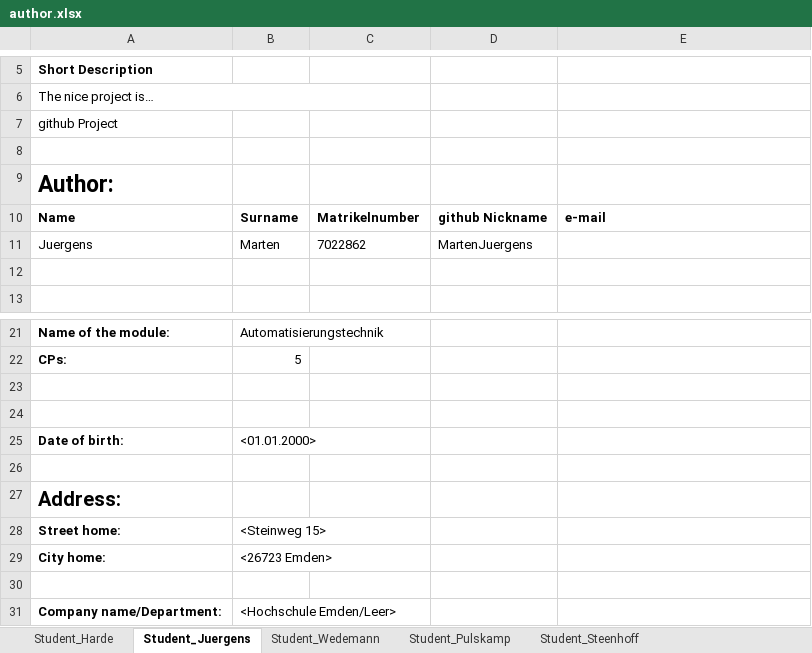
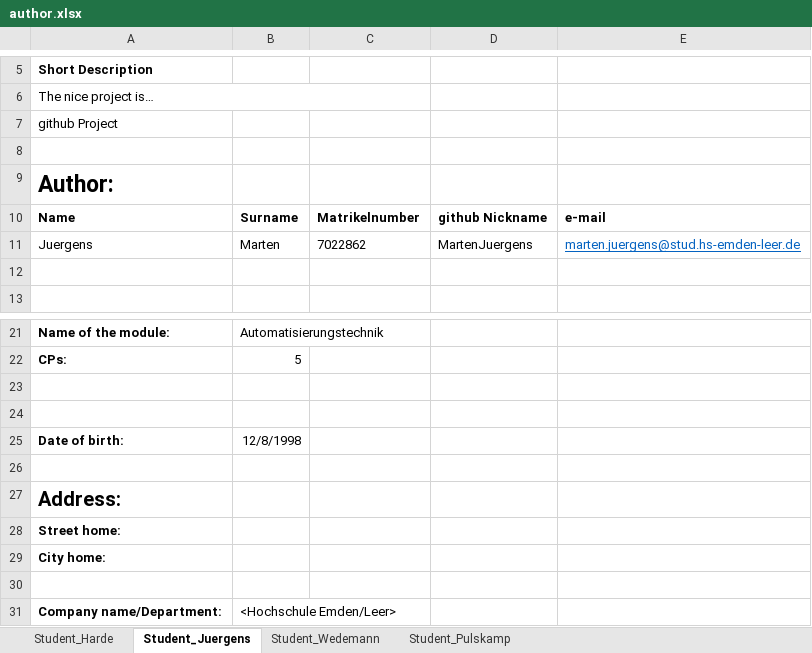
Before and after one commit to ma7277/OLED, an Excel workbook: author.xlsx, sheet Student_Juergens, drawn as a sheet; only a part is shown, gaps mark what is left out; values as stored, in another font and other column widths than the file's, no borders; the diff names each change by its address in the sheet, - before the commit and + after, or states it on an @@ line.

```diff
--- a/author.xlsx (sheet Student_Juergens)
+++ b/author.xlsx (sheet Student_Juergens)
-sheet tab: Student_Steenhoff
-E11: (empty)
+E11: marten.juergens@stud.hs-emden-leer.de
-B25: <01.01.2000>
+B25: 12/8/1998
-B28: <Steinweg 15>
+B28: (empty)
-B29: <26723 Emden>
+B29: (empty)
```
Also changed, not shown: 26 other files.
